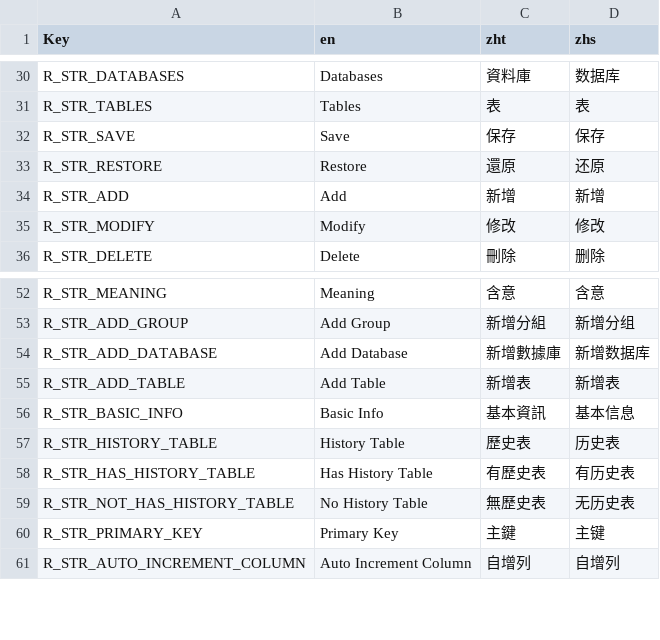
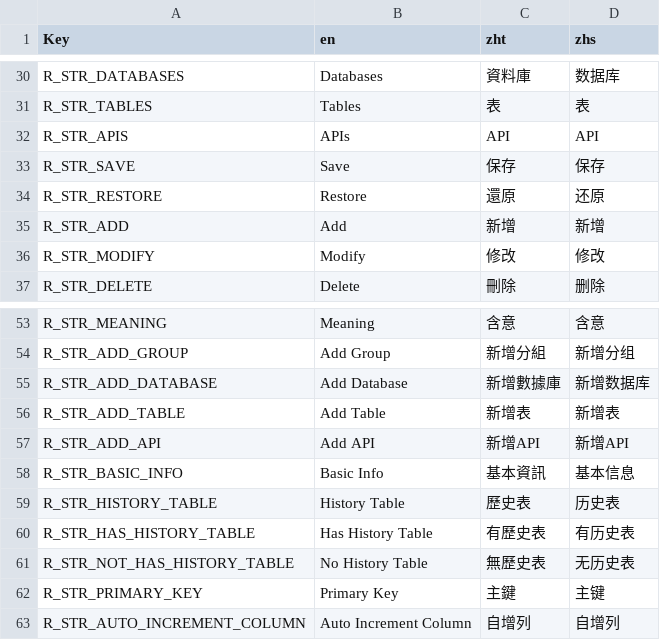
Before and after one commit to Ching-bit/DevHelper, a CSV file: DevHelper/Resources/Lang/LangResources.csv, drawn as a sheet; only a part is shown, gaps mark what is left out; the diff names each change by its address in the sheet, - before the commit and + after, or states it on an @@ line.

```diff
--- a/DevHelper/Resources/Lang/LangResources.csv
+++ b/DevHelper/Resources/Lang/LangResources.csv
+row 32: R_STR_APIS | APIs | API | API
+row 57: R_STR_ADD_API | Add API | 新增API | 新增API
```
Also changed, not shown: 10 other files.
